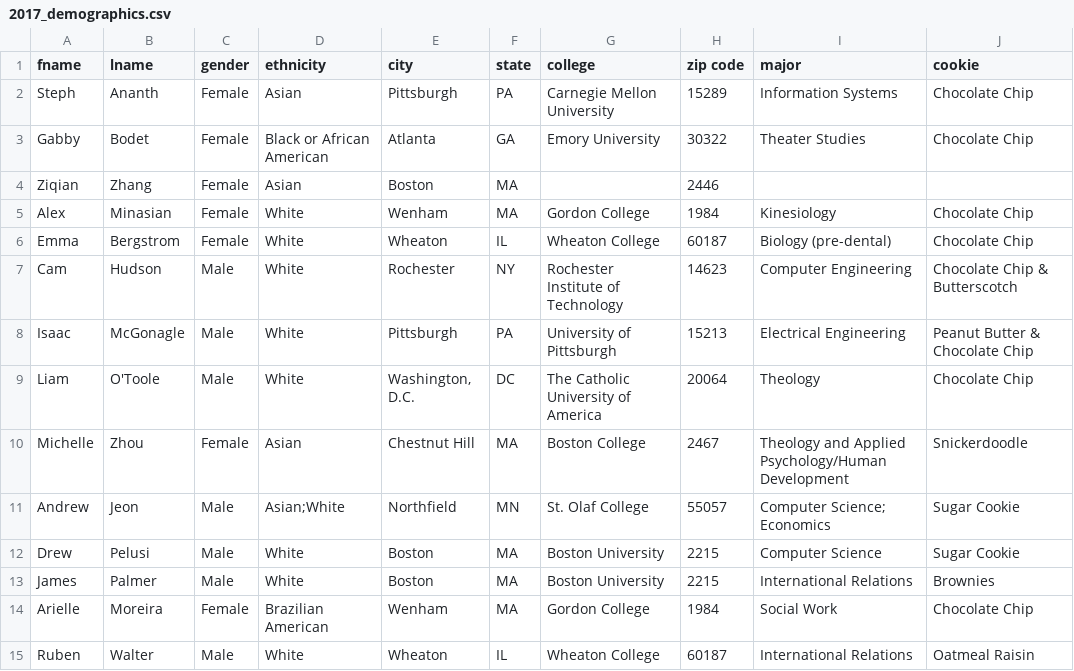
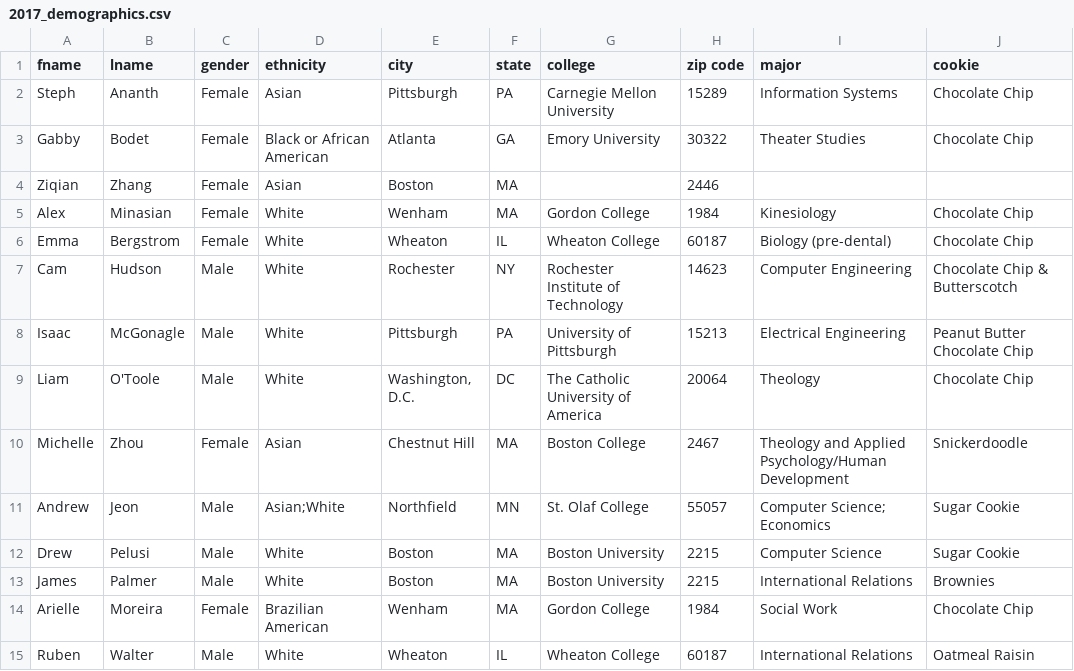
Before and after one commit to stephkananth/bubbles, a CSV file: data/2017_demographics.csv, drawn as a sheet.

```diff
--- a/data/2017_demographics.csv
+++ b/data/2017_demographics.csv
@@ -7,3 +7,3 @@ Emma,Bergstrom,Female,White,Wheaton,IL,Wheaton College,60187,Biology (pre-dental
 Cam,Hudson,Male,White,Rochester,NY,Rochester Institute of Technology,14623,Computer Engineering,Chocolate Chip & Butterscotch
-Isaac,McGonagle,Male,White,Pittsburgh,PA,University of Pittsburgh,15213,Electrical Engineering,Peanut Butter & Chocolate Chip
+Isaac,McGonagle,Male,White,Pittsburgh,PA,University of Pittsburgh,15213,Electrical Engineering,Peanut Butter Chocolate Chip
 Liam,O'Toole,Male,White,"Washington, D.C.",DC,The Catholic University of America,20064,Theology,Chocolate Chip
```
Also changed, not shown: 7 other files.
